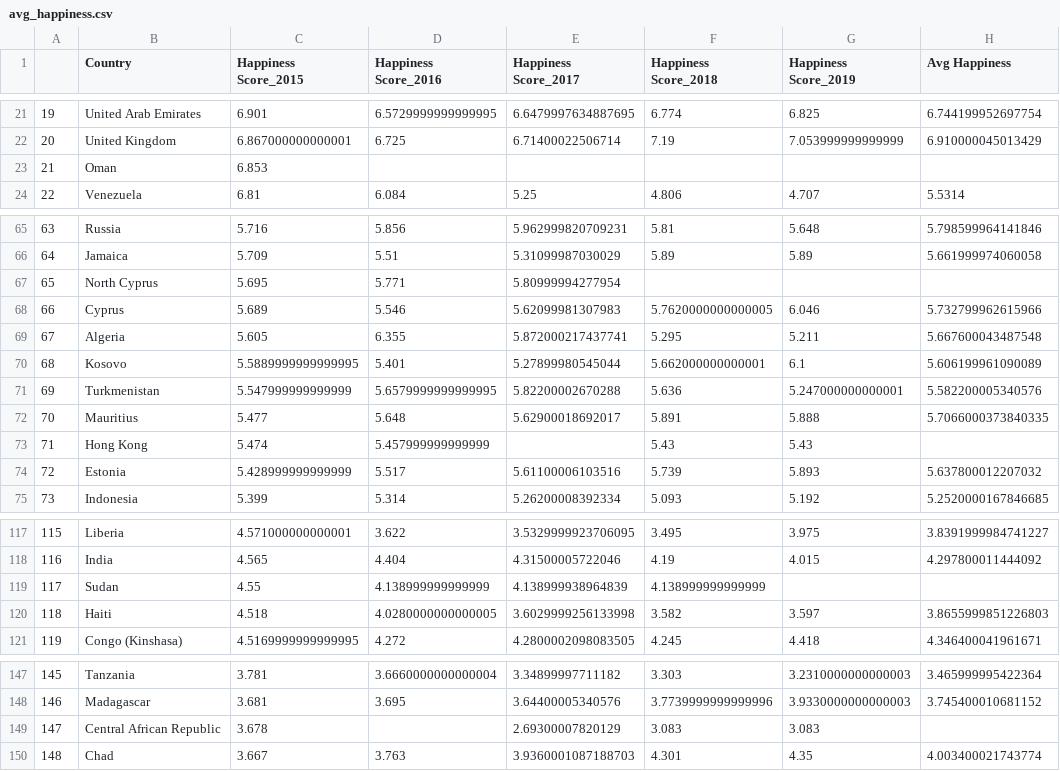
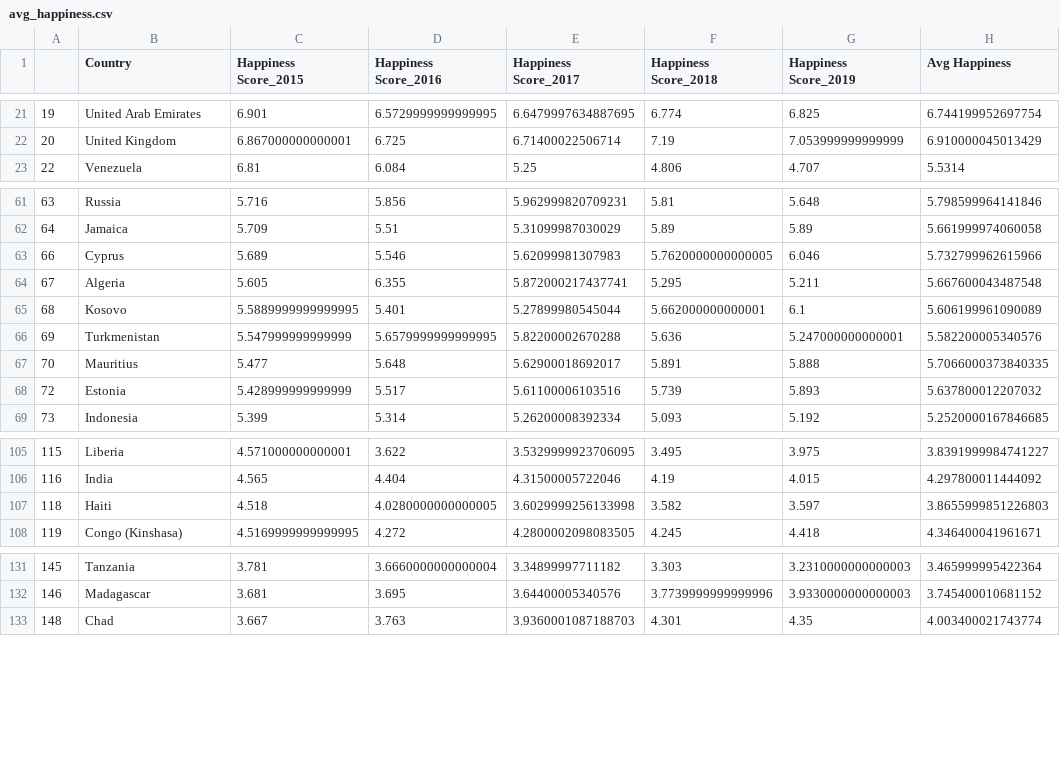
Before and after one commit to reginesgit/Factors-Contributing-to-a-Countrys-Happiness, a CSV file: Happiness/Resources/avg_happiness.csv, drawn as a sheet; only a part is shown, gaps mark what is left out; the diff covers the shown part only.

```diff
--- a/Happiness/Resources/avg_happiness.csv
+++ b/Happiness/Resources/avg_happiness.csv
@@ -22,3 +22,2 @@
 20,United Kingdom,6.867000000000001,6.725,6.71400022506714,7.19,7.053999999999999,6.910000045013429
-21,Oman,6.853,,,,,
 22,Venezuela,6.81,6.084,5.25,4.806,4.707,5.5314
@@ -66,3 +62,2 @@
 64,Jamaica,5.709,5.51,5.31099987030029,5.89,5.89,5.661999974060058
-65,North Cyprus,5.695,5.771,5.80999994277954,,,
 66,Cyprus,5.689,5.546,5.62099981307983,5.7620000000000005,6.046,5.732799962615966
@@ -72,3 +67,2 @@
 70,Mauritius,5.477,5.648,5.62900018692017,5.891,5.888,5.7066000373840335
-71,Hong Kong,5.474,5.457999999999999,,5.43,5.43,
 72,Estonia,5.428999999999999,5.517,5.61100006103516,5.739,5.893,5.637800012207032
@@ -118,3 +106,2 @@
 116,India,4.565,4.404,4.31500005722046,4.19,4.015,4.297800011444092
-117,Sudan,4.55,4.138999999999999,4.138999938964839,4.138999999999999,,
 118,Haiti,4.518,4.0280000000000005,3.6029999256133998,3.582,3.597,3.8655999851226803
@@ -148,3 +132,2 @@
 146,Madagascar,3.681,3.695,3.64400005340576,3.7739999999999996,3.9330000000000003,3.745400010681152
-147,Central African Republic,3.678,,2.69300007820129,3.083,3.083,
 148,Chad,3.667,3.763,3.9360001087188703,4.301,4.35,4.003400021743774
```
Also changed, not shown: 12 removed rows elsewhere in this file, 4 other files.
